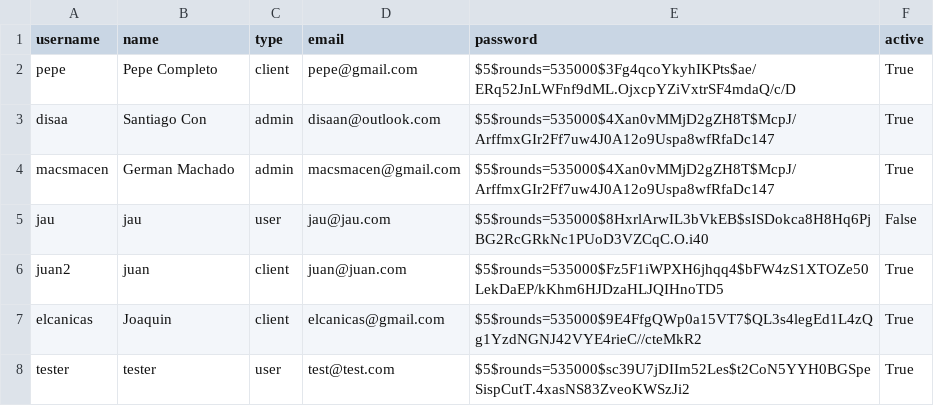
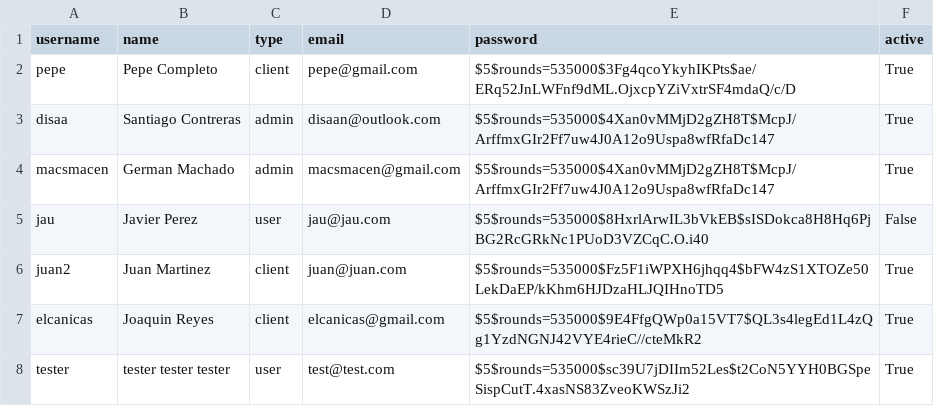
Before and after one commit to disaa0/PetCenter, a CSV file: db/users.csv, drawn as a sheet.

```diff
--- a/db/users.csv
+++ b/db/users.csv
@@ -2,7 +2,7 @@ username,name,type,email,password,active
 pepe,Pepe Completo,client,pepe@gmail.com,$5$rounds=535000$3Fg4qcoYkyhIKPts$ae/ERq52JnLWFnf9dML.OjxcpYZiVxtrSF4mdaQ/c/D,True
-disaa,Santiago Con,admin,disaan@outlook.com,$5$rounds=535000$4Xan0vMMjD2gZH8T$McpJ/ArffmxGIr2Ff7uw4J0A12o9Uspa8wfRfaDc147,True
+disaa,Santiago Contreras,admin,disaan@outlook.com,$5$rounds=535000$4Xan0vMMjD2gZH8T$McpJ/ArffmxGIr2Ff7uw4J0A12o9Uspa8wfRfaDc147,True
 macsmacen,German Machado,admin,macsmacen@gmail.com,$5$rounds=535000$4Xan0vMMjD2gZH8T$McpJ/ArffmxGIr2Ff7uw4J0A12o9Uspa8wfRfaDc147,True
-jau,jau,user,jau@jau.com,$5$rounds=535000$8HxrlArwIL3bVkEB$sISDokca8H8Hq6PjBG2RcGRkNc1PUoD3VZCqC.O.i40,False
-juan2,juan,client,juan@juan.com,$5$rounds=535000$Fz5F1iWPXH6jhqq4$bFW4zS1XTOZe50LekDaEP/kKhm6HJDzaHLJQIHnoTD5,True
-elcanicas,Joaquin,client,elcanicas@gmail.com,$5$rounds=535000$9E4FfgQWp0a15VT7$QL3s4legEd1L4zQg1YzdNGNJ42VYE4rieC//cteMkR2,True
-tester,tester,user,test@test.com,$5$rounds=535000$sc39U7jDIIm52Les$t2CoN5YYH0BGSpeSispCutT.4xasNS83ZveoKWSzJi2,True
+jau,Javier Perez,user,jau@jau.com,$5$rounds=535000$8HxrlArwIL3bVkEB$sISDokca8H8Hq6PjBG2RcGRkNc1PUoD3VZCqC.O.i40,False
+juan2,Juan Martinez,client,juan@juan.com,$5$rounds=535000$Fz5F1iWPXH6jhqq4$bFW4zS1XTOZe50LekDaEP/kKhm6HJDzaHLJQIHnoTD5,True
+elcanicas,Joaquin Reyes,client,elcanicas@gmail.com,$5$rounds=535000$9E4FfgQWp0a15VT7$QL3s4legEd1L4zQg1YzdNGNJ42VYE4rieC//cteMkR2,True
+tester,tester tester tester,user,test@test.com,$5$rounds=535000$sc39U7jDIIm52Les$t2CoN5YYH0BGSpeSispCutT.4xasNS83ZveoKWSzJi2,True
```
Also changed, not shown: db/atencion.csv, 14 other files.
